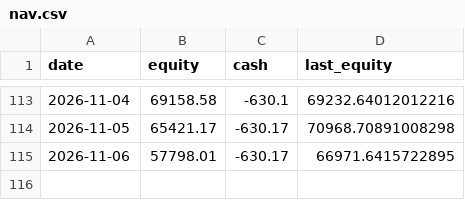
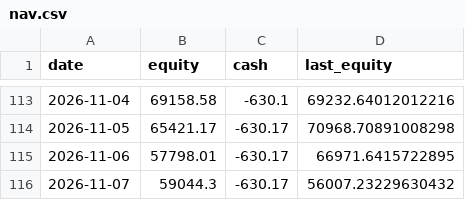
Before and after one commit to JeffGe911/Quant-paper-, a CSV file: nav.csv, drawn as a sheet; only a part is shown, gaps mark what is left out.

```diff
--- a/nav.csv
+++ b/nav.csv
@@ -115 +115,2 @@ date,equity,cash,last_equity
 2026-11-06,57798.01,-630.17,66971.6415722895
+2026-11-07,59044.3,-630.17,56007.23229630432
```
Also changed, not shown: concentration_log.csv.
